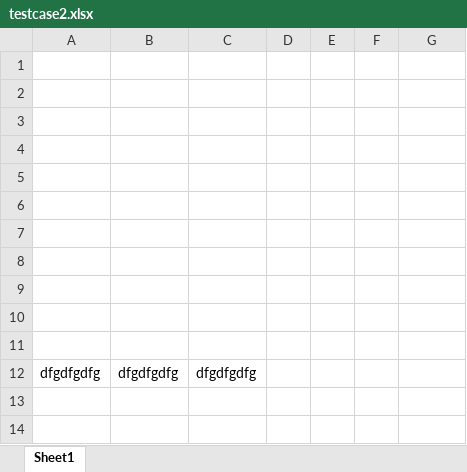
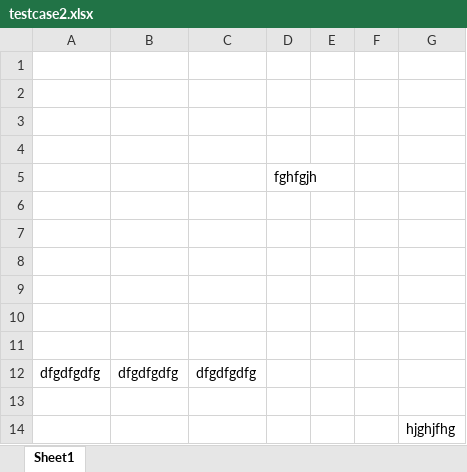
Before and after one commit to sarfrazrazi/test, an Excel workbook: testcase2.xlsx, sheet Sheet1, drawn as a sheet; values as stored, in another font and other column widths than the file's, no borders; the diff names each change by its address in the sheet, - before the commit and + after, or states it on an @@ line.

Commit message:
Test case 5

```diff
--- a/testcase2.xlsx (sheet Sheet1)
+++ b/testcase2.xlsx (sheet Sheet1)
-D5: (empty)
+D5: fghfgjh
+row 13: (empty)
+row 14:  |  |  |  |  |  | hjghjfhg
```
